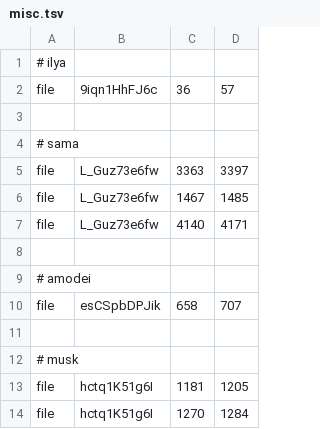
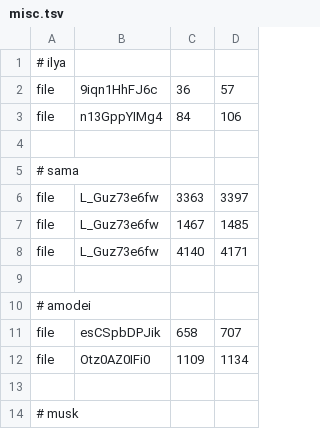
Before and after one commit to samueldashadrach/video_cutpaste, a TSV file: approach_2/data/segments_examples/misc.tsv, drawn as a sheet; only a part is shown; the shorter side is filled out with more unchanged rows; the diff names each change by its address in the sheet, - before the commit and + after, or states it on an @@ line.

```diff
--- a/approach_2/data/segments_examples/misc.tsv
+++ b/approach_2/data/segments_examples/misc.tsv
+row 3: file | n13GppYIMg4 | 84 | 106
+row 12: file | Otz0AZ0IFi0 | 1109 | 1134
```
Also changed, not shown: approach_2/data/segments.tsv.
